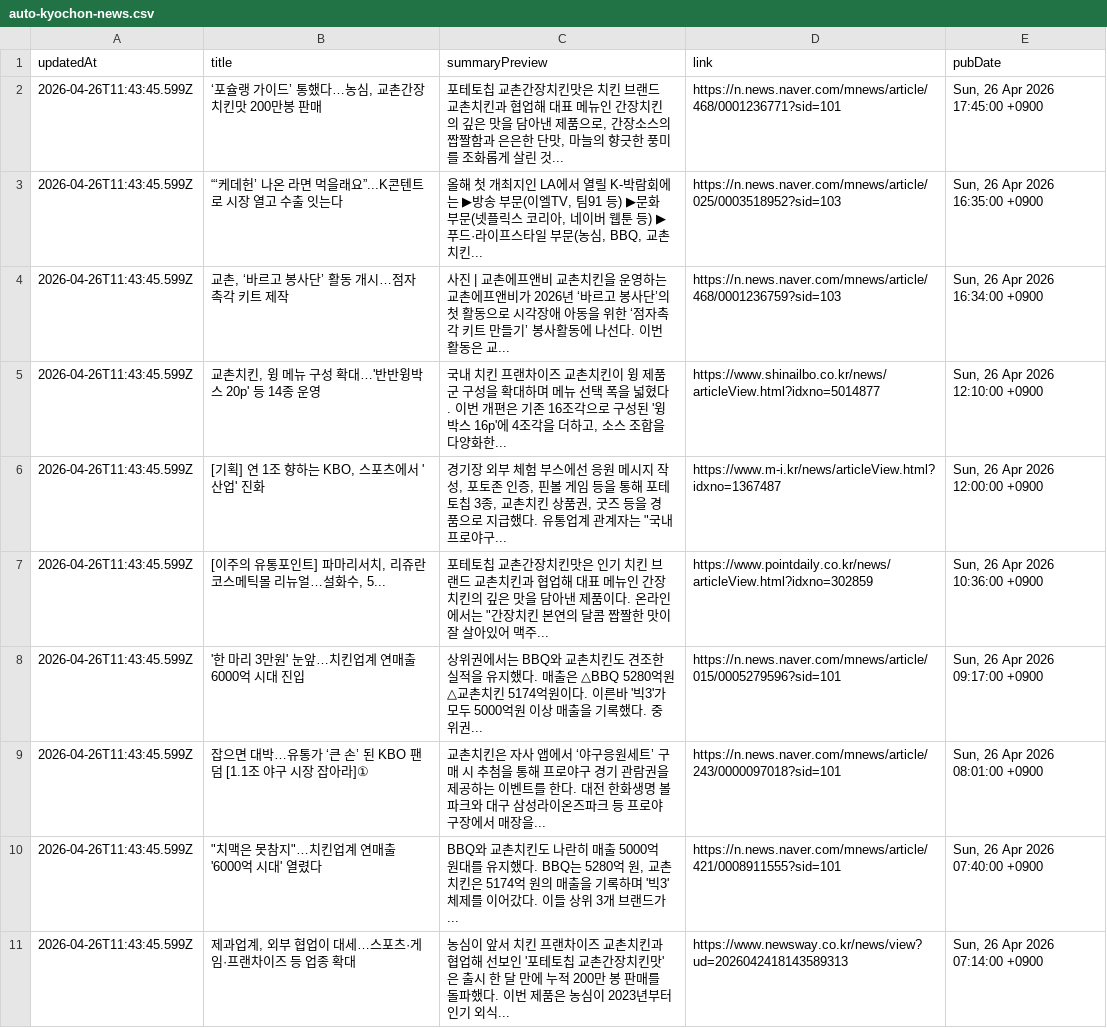
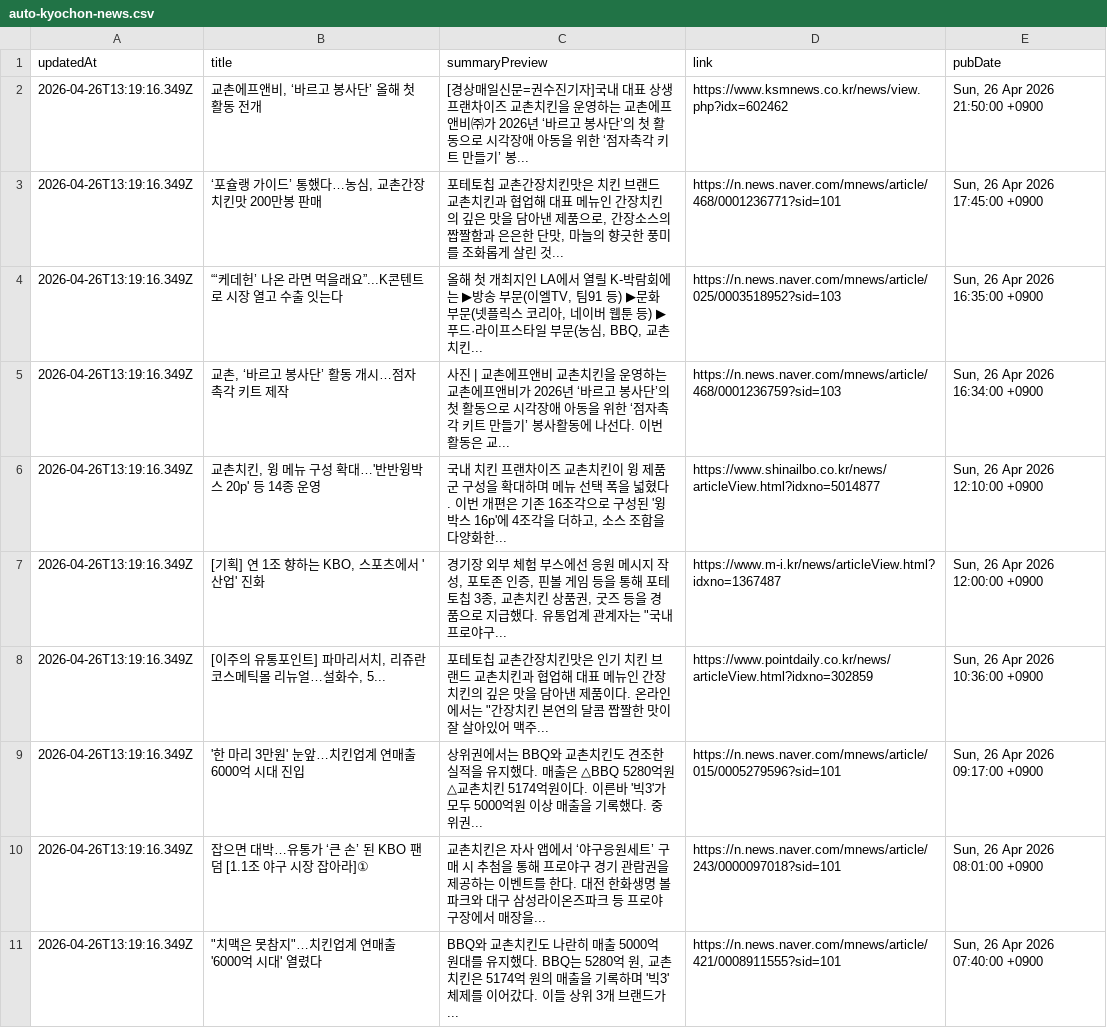
Before and after one commit to hermes-blue/chicken-mvp2-searching-style-cursor-, a CSV file: chicken-mvp/src/auto-kyochon-news.csv, drawn as a sheet.

```diff
--- a/chicken-mvp/src/auto-kyochon-news.csv
+++ b/chicken-mvp/src/auto-kyochon-news.csv
@@ -1,11 +1,11 @@
 "updatedAt","title","summaryPreview","link","pubDate"
-"2026-04-26T11:43:45.599Z","‘포슐랭 가이드’ 통했다…농심, 교촌간장치킨맛 200만봉 판매","포테토칩 교촌간장치킨맛은 치킨 브랜드 교촌치킨과 협업해 대표 메뉴인 간장치킨의 깊은 맛을 담아낸 제품으로, 간장소스의 짭짤함과 은은한 단맛, 마늘의 향긋한 풍미를 조화롭게 살린 것...","https://n.news.naver.com/mnews/article/468/0001236771?sid=101","Sun, 26 Apr 2026 17:45:00 +0900"
-"2026-04-26T11:43:45.599Z","“‘케데헌’ 나온 라면 먹을래요”...K콘텐트로 시장 열고 수출 잇는다","올해 첫 개최지인 LA에서 열릴 K-박람회에는 ▶방송 부문(이엘TV, 팀91 등) ▶문화 부문(넷플릭스 코리아, 네이버 웹툰 등) ▶푸드·라이프스타일 부문(농심, BBQ, 교촌치킨...","https://n.news.naver.com/mnews/article/025/0003518952?sid=103","Sun, 26 Apr 2026 16:35:00 +0900"
-"2026-04-26T11:43:45.599Z","교촌, ‘바르고 봉사단’ 활동 개시…점자 촉각 키트 제작","사진 | 교촌에프앤비 교촌치킨을 운영하는 교촌에프앤비가 2026년 ‘바르고 봉사단’의 첫 활동으로 시각장애 아동을 위한 ‘점자촉각 키트 만들기’ 봉사활동에 나선다. 이번 활동은 교...","https://n.news.naver.com/mnews/article/468/0001236759?sid=103","Sun, 26 Apr 2026 16:34:00 +0900"
-"2026-04-26T11:43:45.599Z","교촌치킨, 윙 메뉴 구성 확대…'반반윙박스 20p' 등 14종 운영","국내 치킨 프랜차이즈 교촌치킨이 윙 제품군 구성을 확대하며 메뉴 선택 폭을 넓혔다. 이번 개편은 기존 16조각으로 구성된 '윙박스 16p'에 4조각을 더하고, 소스 조합을 다양화한...","https://www.shinailbo.co.kr/news/articleView.html?idxno=5014877","Sun, 26 Apr 2026 12:10:00 +0900"
-"2026-04-26T11:43:45.599Z","[기획] 연 1조 향하는 KBO, 스포츠에서 '산업' 진화","경기장 외부 체험 부스에선 응원 메시지 작성, 포토존 인증, 핀볼 게임 등을 통해 포테토칩 3종, 교촌치킨 상품권, 굿즈 등을 경품으로 지급했다. 유통업계 관계자는 ""국내 프로야구...","https://www.m-i.kr/news/articleView.html?idxno=1367487","Sun, 26 Apr 2026 12:00:00 +0900"
-"2026-04-26T11:43:45.599Z","[이주의 유통포인트] 파마리서치, 리쥬란코스메틱몰 리뉴얼…설화수, 5...","포테토칩 교촌간장치킨맛은 인기 치킨 브랜드 교촌치킨과 협업해 대표 메뉴인 간장치킨의 깊은 맛을 담아낸 제품이다. 온라인에서는 ""간장치킨 본연의 달콤 짭짤한 맛이 잘 살아있어 맥주...","https://www.pointdaily.co.kr/news/articleView.html?idxno=302859","Sun, 26 Apr 2026 10:36:00 +0900"
-"2026-04-26T11:43:45.599Z","'한 마리 3만원' 눈앞…치킨업계 연매출 6000억 시대 진입","상위권에서는 BBQ와 교촌치킨도 견조한 실적을 유지했다. 매출은 △BBQ 5280억원 △교촌치킨 5174억원이다. 이른바 '빅3'가 모두 5000억원 이상 매출을 기록했다. 중위권...","https://n.news.naver.com/mnews/article/015/0005279596?sid=101","Sun, 26 Apr 2026 09:17:00 +0900"
-"2026-04-26T11:43:45.599Z","잡으면 대박…유통가 ‘큰 손’ 된 KBO 팬덤 [1.1조 야구 시장 잡아라]①","교촌치킨은 자사 앱에서 ‘야구응원세트’ 구매 시 추첨을 통해 프로야구 경기 관람권을 제공하는 이벤트를 한다. 대전 한화생명 볼파크와 대구 삼성라이온즈파크 등 프로야구장에서 매장을...","https://n.news.naver.com/mnews/article/243/0000097018?sid=101","Sun, 26 Apr 2026 08:01:00 +0900"
-"2026-04-26T11:43:45.599Z","""치맥은 못참지""…치킨업계 연매출 '6000억 시대' 열렸다","BBQ와 교촌치킨도 나란히 매출 5000억 원대를 유지했다. BBQ는 5280억 원, 교촌치킨은 5174억 원의 매출을 기록하며 '빅3' 체제를 이어갔다. 이들 상위 3개 브랜드가...","https://n.news.naver.com/mnews/article/421/0008911555?sid=101","Sun, 26 Apr 2026 07:40:00 +0900"
-"2026-04-26T11:43:45.599Z","제과업계, 외부 협업이 대세…스포츠·게임·프랜차이즈 등 업종 확대","농심이 앞서 치킨 프랜차이즈 교촌치킨과 협업해 선보인 '포테토칩 교촌간장치킨맛'은 출시 한 달 만에 누적 200만 봉 판매를 돌파했다. 이번 제품은 농심이 2023년부터 인기 외식...","https://www.newsway.co.kr/news/view?ud=2026042418143589313","Sun, 26 Apr 2026 07:14:00 +0900"
+"2026-04-26T13:19:16.349Z","교촌에프앤비, ‘바르고 봉사단’ 올해 첫 활동 전개","[경상매일신문=권수진기자]국내 대표 상생 프랜차이즈 교촌치킨을 운영하는 교촌에프앤비㈜가 2026년 ‘바르고 봉사단’의 첫 활동으로 시각장애 아동을 위한 ‘점자촉각 키트 만들기’ 봉...","https://www.ksmnews.co.kr/news/view.php?idx=602462","Sun, 26 Apr 2026 21:50:00 +0900"
+"2026-04-26T13:19:16.349Z","‘포슐랭 가이드’ 통했다…농심, 교촌간장치킨맛 200만봉 판매","포테토칩 교촌간장치킨맛은 치킨 브랜드 교촌치킨과 협업해 대표 메뉴인 간장치킨의 깊은 맛을 담아낸 제품으로, 간장소스의 짭짤함과 은은한 단맛, 마늘의 향긋한 풍미를 조화롭게 살린 것...","https://n.news.naver.com/mnews/article/468/0001236771?sid=101","Sun, 26 Apr 2026 17:45:00 +0900"
+"2026-04-26T13:19:16.349Z","“‘케데헌’ 나온 라면 먹을래요”...K콘텐트로 시장 열고 수출 잇는다","올해 첫 개최지인 LA에서 열릴 K-박람회에는 ▶방송 부문(이엘TV, 팀91 등) ▶문화 부문(넷플릭스 코리아, 네이버 웹툰 등) ▶푸드·라이프스타일 부문(농심, BBQ, 교촌치킨...","https://n.news.naver.com/mnews/article/025/0003518952?sid=103","Sun, 26 Apr 2026 16:35:00 +0900"
+"2026-04-26T13:19:16.349Z","교촌, ‘바르고 봉사단’ 활동 개시…점자 촉각 키트 제작","사진 | 교촌에프앤비 교촌치킨을 운영하는 교촌에프앤비가 2026년 ‘바르고 봉사단’의 첫 활동으로 시각장애 아동을 위한 ‘점자촉각 키트 만들기’ 봉사활동에 나선다. 이번 활동은 교...","https://n.news.naver.com/mnews/article/468/0001236759?sid=103","Sun, 26 Apr 2026 16:34:00 +0900"
+"2026-04-26T13:19:16.349Z","교촌치킨, 윙 메뉴 구성 확대…'반반윙박스 20p' 등 14종 운영","국내 치킨 프랜차이즈 교촌치킨이 윙 제품군 구성을 확대하며 메뉴 선택 폭을 넓혔다. 이번 개편은 기존 16조각으로 구성된 '윙박스 16p'에 4조각을 더하고, 소스 조합을 다양화한...","https://www.shinailbo.co.kr/news/articleView.html?idxno=5014877","Sun, 26 Apr 2026 12:10:00 +0900"
+"2026-04-26T13:19:16.349Z","[기획] 연 1조 향하는 KBO, 스포츠에서 '산업' 진화","경기장 외부 체험 부스에선 응원 메시지 작성, 포토존 인증, 핀볼 게임 등을 통해 포테토칩 3종, 교촌치킨 상품권, 굿즈 등을 경품으로 지급했다. 유통업계 관계자는 ""국내 프로야구...","https://www.m-i.kr/news/articleView.html?idxno=1367487","Sun, 26 Apr 2026 12:00:00 +0900"
+"2026-04-26T13:19:16.349Z","[이주의 유통포인트] 파마리서치, 리쥬란코스메틱몰 리뉴얼…설화수, 5...","포테토칩 교촌간장치킨맛은 인기 치킨 브랜드 교촌치킨과 협업해 대표 메뉴인 간장치킨의 깊은 맛을 담아낸 제품이다. 온라인에서는 ""간장치킨 본연의 달콤 짭짤한 맛이 잘 살아있어 맥주...","https://www.pointdaily.co.kr/news/articleView.html?idxno=302859","Sun, 26 Apr 2026 10:36:00 +0900"
+"2026-04-26T13:19:16.349Z","'한 마리 3만원' 눈앞…치킨업계 연매출 6000억 시대 진입","상위권에서는 BBQ와 교촌치킨도 견조한 실적을 유지했다. 매출은 △BBQ 5280억원 △교촌치킨 5174억원이다. 이른바 '빅3'가 모두 5000억원 이상 매출을 기록했다. 중위권...","https://n.news.naver.com/mnews/article/015/0005279596?sid=101","Sun, 26 Apr 2026 09:17:00 +0900"
+"2026-04-26T13:19:16.349Z","잡으면 대박…유통가 ‘큰 손’ 된 KBO 팬덤 [1.1조 야구 시장 잡아라]①","교촌치킨은 자사 앱에서 ‘야구응원세트’ 구매 시 추첨을 통해 프로야구 경기 관람권을 제공하는 이벤트를 한다. 대전 한화생명 볼파크와 대구 삼성라이온즈파크 등 프로야구장에서 매장을...","https://n.news.naver.com/mnews/article/243/0000097018?sid=101","Sun, 26 Apr 2026 08:01:00 +0900"
+"2026-04-26T13:19:16.349Z","""치맥은 못참지""…치킨업계 연매출 '6000억 시대' 열렸다","BBQ와 교촌치킨도 나란히 매출 5000억 원대를 유지했다. BBQ는 5280억 원, 교촌치킨은 5174억 원의 매출을 기록하며 '빅3' 체제를 이어갔다. 이들 상위 3개 브랜드가...","https://n.news.naver.com/mnews/article/421/0008911555?sid=101","Sun, 26 Apr 2026 07:40:00 +0900"
```
Also changed, not shown: 1 other file.
